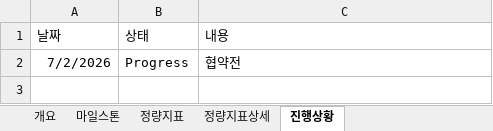
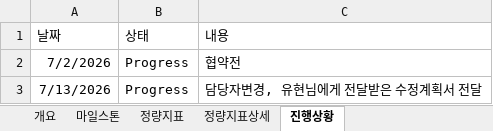
Before and after one commit to neurophet-inyeong/RND-Dashboard, an Excel workbook: projects/RS-2026-25540444.xlsx, sheet 진행상황, drawn as a sheet; values as stored, in another font and other column widths than the file's, no borders; the diff names each change by its address in the sheet, - before the commit and + after, or states it on an @@ line.

Commit message:
auto: sync changes 2026-07-14 12:40:46

```diff
--- a/projects/RS-2026-25540444.xlsx (sheet 진행상황)
+++ b/projects/RS-2026-25540444.xlsx (sheet 진행상황)
+row 3: 7/13/2026 | Progress | 담당자변경, 유현님에게 전달받은 수정계획서 전달
```
